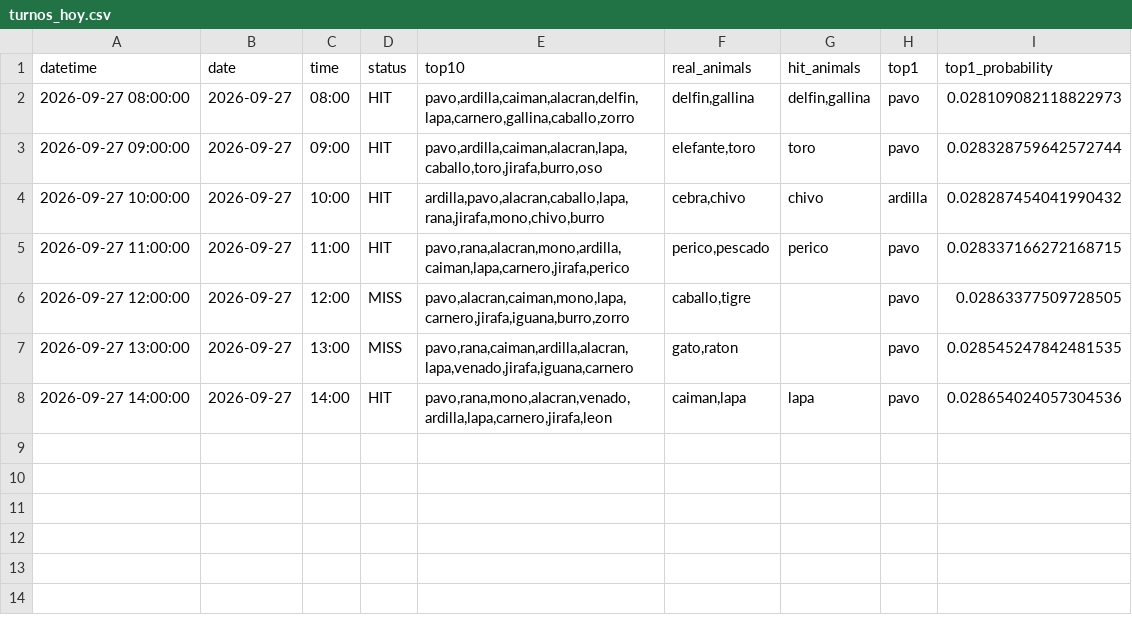
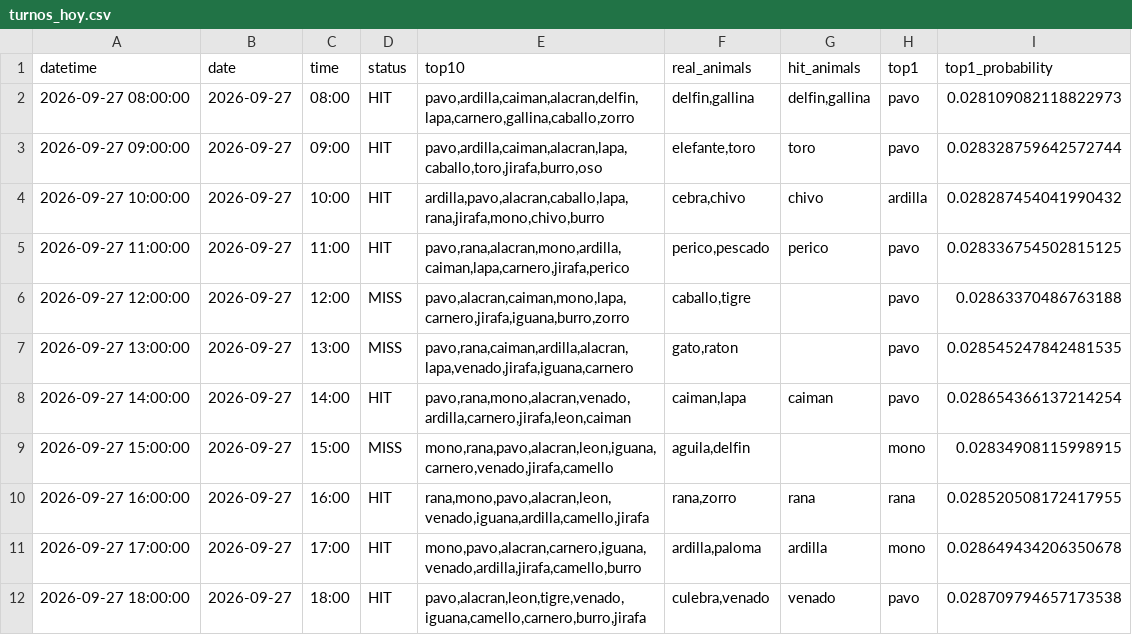
Before and after one commit to Juan571/testingprob, a CSV file: v7_output/turnos_hoy.csv, drawn as a sheet.

```diff
--- a/v7_output/turnos_hoy.csv
+++ b/v7_output/turnos_hoy.csv
@@ -4,5 +4,9 @@
 2026-09-27 10:00:00,2026-09-27,10:00,HIT,"ardilla,pavo,alacran,caballo,lapa,rana,jirafa,mono,chivo,burro","cebra,chivo",chivo,ardilla,0.028287454041990432
-2026-09-27 11:00:00,2026-09-27,11:00,HIT,"pavo,rana,alacran,mono,ardilla,caiman,lapa,carnero,jirafa,perico","perico,pescado",perico,pavo,0.028337166272168715
-2026-09-27 12:00:00,2026-09-27,12:00,MISS,"pavo,alacran,caiman,mono,lapa,carnero,jirafa,iguana,burro,zorro","caballo,tigre",,pavo,0.02863377509728505
+2026-09-27 11:00:00,2026-09-27,11:00,HIT,"pavo,rana,alacran,mono,ardilla,caiman,lapa,carnero,jirafa,perico","perico,pescado",perico,pavo,0.028336754502815125
+2026-09-27 12:00:00,2026-09-27,12:00,MISS,"pavo,alacran,caiman,mono,lapa,carnero,jirafa,iguana,burro,zorro","caballo,tigre",,pavo,0.02863370486763188
 2026-09-27 13:00:00,2026-09-27,13:00,MISS,"pavo,rana,caiman,ardilla,alacran,lapa,venado,jirafa,iguana,carnero","gato,raton",,pavo,0.028545247842481535
-2026-09-27 14:00:00,2026-09-27,14:00,HIT,"pavo,rana,mono,alacran,venado,ardilla,lapa,carnero,jirafa,leon","caiman,lapa",lapa,pavo,0.028654024057304536
+2026-09-27 14:00:00,2026-09-27,14:00,HIT,"pavo,rana,mono,alacran,venado,ardilla,carnero,jirafa,leon,caiman","caiman,lapa",caiman,pavo,0.028654366137214254
+2026-09-27 15:00:00,2026-09-27,15:00,MISS,"mono,rana,pavo,alacran,leon,iguana,carnero,venado,jirafa,camello","aguila,delfin",,mono,0.02834908115998915
+2026-09-27 16:00:00,2026-09-27,16:00,HIT,"rana,mono,pavo,alacran,leon,venado,iguana,ardilla,camello,jirafa","rana,zorro",rana,rana,0.028520508172417955
+2026-09-27 17:00:00,2026-09-27,17:00,HIT,"mono,pavo,alacran,carnero,iguana,venado,ardilla,jirafa,camello,burro","ardilla,paloma",ardilla,mono,0.028649434206350678
+2026-09-27 18:00:00,2026-09-27,18:00,HIT,"pavo,alacran,leon,tigre,venado,iguana,camello,carnero,burro,jirafa","culebra,venado",venado,pavo,0.028709794657173538
```
Also changed, not shown: v7_output/backtest.csv, v7_output/patrones.csv, 4 other files.
